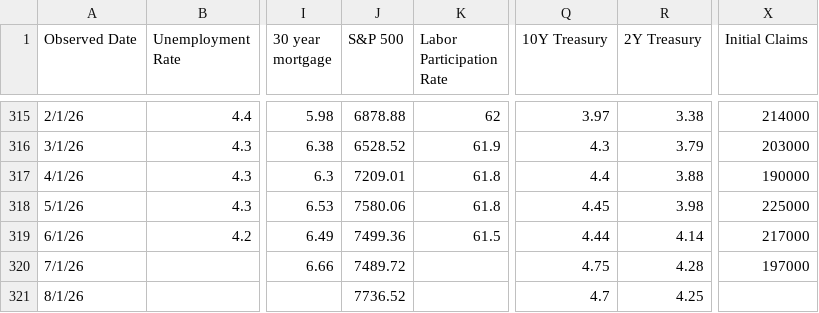
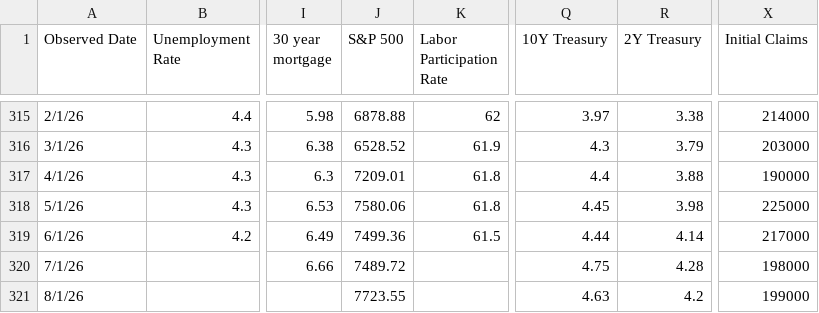
Before and after one commit to browningtons/economic-dashboard, a CSV file: public/data/economic_indicators.csv, drawn as a sheet; only a part is shown, gaps mark what is left out; the diff names each change by its address in the sheet, - before the commit and + after, or states it on an @@ line.

```diff
--- a/public/data/economic_indicators.csv
+++ b/public/data/economic_indicators.csv
-X320 (Initial Claims): 197000
+X320 (Initial Claims): 198000
-J321 (S&P 500): 7736.52
+J321 (S&P 500): 7723.55
-Q321 (10Y Treasury): 4.7
+Q321 (10Y Treasury): 4.63
-R321 (2Y Treasury): 4.25
+R321 (2Y Treasury): 4.2
-X321 (Initial Claims): (empty)
+X321 (Initial Claims): 199000
```
Also changed, not shown: 1 other file.
